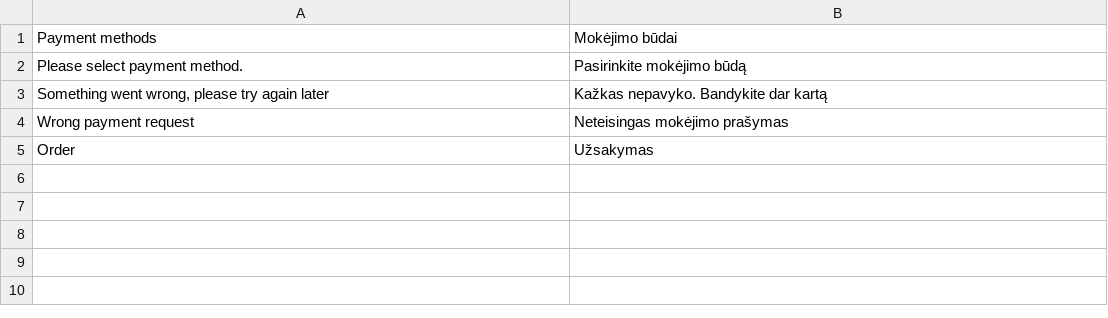
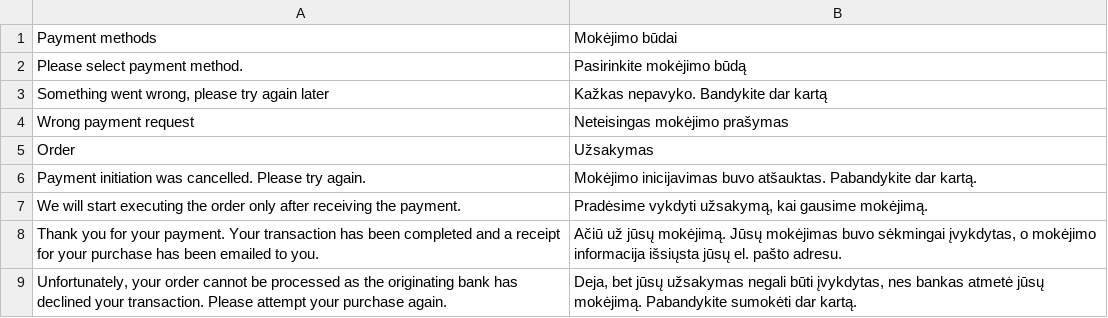
Before and after one commit to getkevin/kevin-magento2, a CSV file: i18n/lt_LT.csv, drawn as a sheet.

```diff
--- a/i18n/lt_LT.csv
+++ b/i18n/lt_LT.csv
@@ -5 +5,5 @@
 "Order","Užsakymas"
+"Payment initiation was cancelled. Please try again.","Mokėjimo inicijavimas buvo atšauktas. Pabandykite dar kartą."
+"We will start executing the order only after receiving the payment.","Pradėsime vykdyti užsakymą, kai gausime mokėjimą."
+"Thank you for your payment. Your transaction has been completed and a receipt for your purchase has been emailed to you.","Ačiū už jūsų mokėjimą. Jūsų mokėjimas buvo sėkmingai įvykdytas, o mokėjimo informacija išsiųsta jūsų el. pašto adresu."
+"Unfortunately, your order cannot be processed as the originating bank has declined your transaction. Please attempt your purchase again.","Deja, bet jūsų užsakymas negali būti įvykdytas, nes bankas atmetė jūsų mokėjimą. Pabandykite sumokėti dar kartą."
```
Also changed, not shown: i18n/et_EE.csv, i18n/fi_FI.csv, 2 other files.
